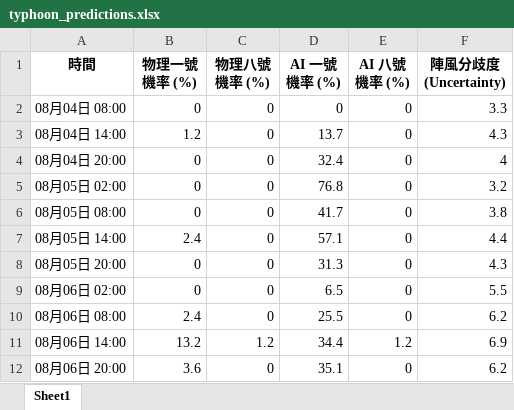
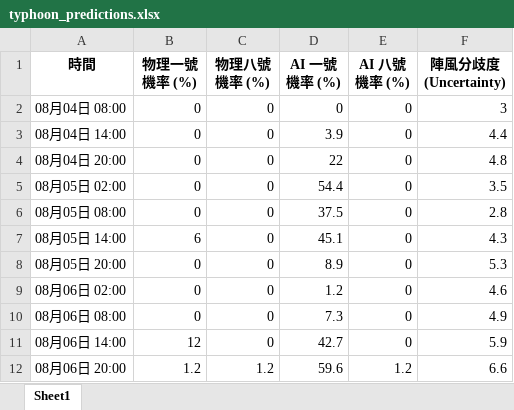
Before and after one commit to Ozymandiax/hk-typhoon-early-warning, an Excel workbook: data/typhoon_predictions.xlsx, sheet Sheet1, drawn as a sheet; only a part is shown; values as stored, in another font and other column widths than the file's, no borders; the diff covers the shown part only; the diff names each change by its address in the sheet, - before the commit and + after, or states it on an @@ line.

```diff
--- a/data/typhoon_predictions.xlsx (sheet Sheet1)
+++ b/data/typhoon_predictions.xlsx (sheet Sheet1)
-F2 (陣風分歧度 (Uncertainty)): 3.3
+F2 (陣風分歧度 (Uncertainty)): 3
-B3 (物理一號機率 (%)): 1.2
+B3 (物理一號機率 (%)): 0
-D3 (AI 一號機率 (%)): 13.7
+D3 (AI 一號機率 (%)): 3.9
-F3 (陣風分歧度 (Uncertainty)): 4.3
+F3 (陣風分歧度 (Uncertainty)): 4.4
-D4 (AI 一號機率 (%)): 32.4
+D4 (AI 一號機率 (%)): 22
-F4 (陣風分歧度 (Uncertainty)): 4
+F4 (陣風分歧度 (Uncertainty)): 4.8
-D5 (AI 一號機率 (%)): 76.8
+D5 (AI 一號機率 (%)): 54.4
-F5 (陣風分歧度 (Uncertainty)): 3.2
+F5 (陣風分歧度 (Uncertainty)): 3.5
-D6 (AI 一號機率 (%)): 41.7
+D6 (AI 一號機率 (%)): 37.5
-F6 (陣風分歧度 (Uncertainty)): 3.8
+F6 (陣風分歧度 (Uncertainty)): 2.8
-B7 (物理一號機率 (%)): 2.4
+B7 (物理一號機率 (%)): 6
-D7 (AI 一號機率 (%)): 57.1
+D7 (AI 一號機率 (%)): 45.1
-F7 (陣風分歧度 (Uncertainty)): 4.4
+F7 (陣風分歧度 (Uncertainty)): 4.3
-D8 (AI 一號機率 (%)): 31.3
+D8 (AI 一號機率 (%)): 8.9
-F8 (陣風分歧度 (Uncertainty)): 4.3
+F8 (陣風分歧度 (Uncertainty)): 5.3
-D9 (AI 一號機率 (%)): 6.5
+D9 (AI 一號機率 (%)): 1.2
-F9 (陣風分歧度 (Uncertainty)): 5.5
+F9 (陣風分歧度 (Uncertainty)): 4.6
-B10 (物理一號機率 (%)): 2.4
+B10 (物理一號機率 (%)): 0
-D10 (AI 一號機率 (%)): 25.5
+D10 (AI 一號機率 (%)): 7.3
-F10 (陣風分歧度 (Uncertainty)): 6.2
+F10 (陣風分歧度 (Uncertainty)): 4.9
-B11 (物理一號機率 (%)): 13.2
+B11 (物理一號機率 (%)): 12
-C11 (物理八號機率 (%)): 1.2
+C11 (物理八號機率 (%)): 0
-D11 (AI 一號機率 (%)): 34.4
+D11 (AI 一號機率 (%)): 42.7
-E11 (AI 八號機率 (%)): 1.2
+E11 (AI 八號機率 (%)): 0
-F11 (陣風分歧度 (Uncertainty)): 6.9
+F11 (陣風分歧度 (Uncertainty)): 5.9
-B12 (物理一號機率 (%)): 3.6
+B12 (物理一號機率 (%)): 1.2
-C12 (物理八號機率 (%)): 0
+C12 (物理八號機率 (%)): 1.2
-D12 (AI 一號機率 (%)): 35.1
+D12 (AI 一號機率 (%)): 59.6
-E12 (AI 八號機率 (%)): 0
+E12 (AI 八號機率 (%)): 1.2
-F12 (陣風分歧度 (Uncertainty)): 6.2
+F12 (陣風分歧度 (Uncertainty)): 6.6
```
Also changed, not shown: 85 edited cells elsewhere in this sheet, 2 other files.
